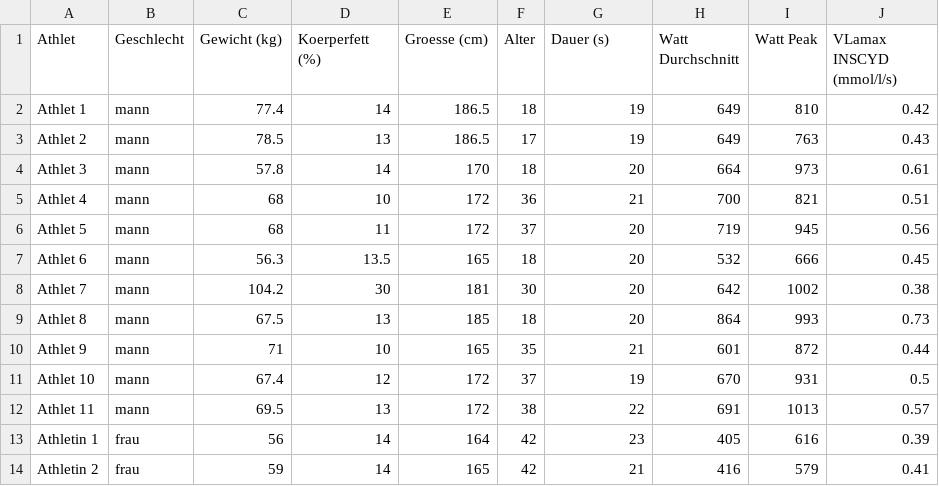
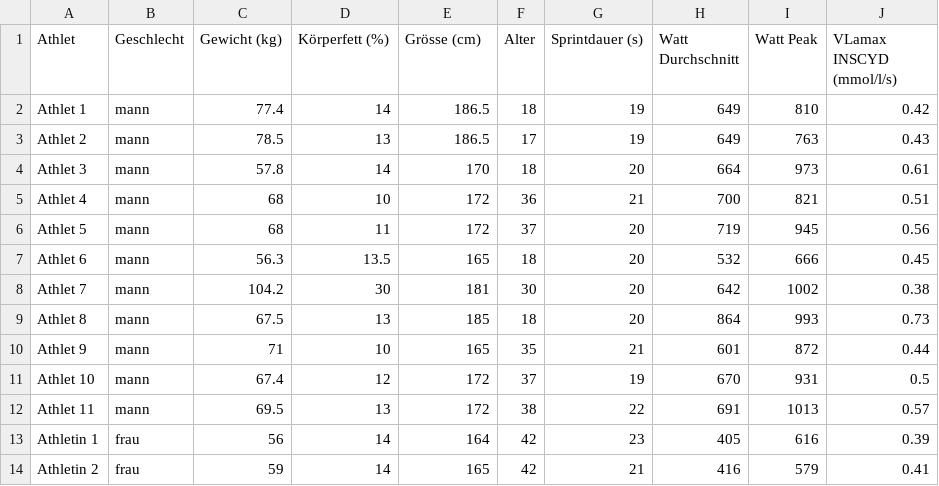
Before and after one commit to 360coachinglab/vlamax-app, a CSV file: vlamax_testdaten.csv, drawn as a sheet.

Commit message:
Add files via upload

```diff
--- a/vlamax_testdaten.csv
+++ b/vlamax_testdaten.csv
@@ -1,2 +1,2 @@
-Athlet,Geschlecht,Gewicht (kg),Koerperfett (%),Groesse (cm),Alter,Dauer (s),Watt Durchschnitt,Watt Peak,VLamax INSCYD (mmol/l/s)
+Athlet,Geschlecht,Gewicht (kg),Körperfett (%),Grösse (cm),Alter,Sprintdauer (s),Watt Durchschnitt,Watt Peak,VLamax INSCYD (mmol/l/s)
 Athlet 1,mann,77.4,14,186.5,18,19,649,810,0.42
```
